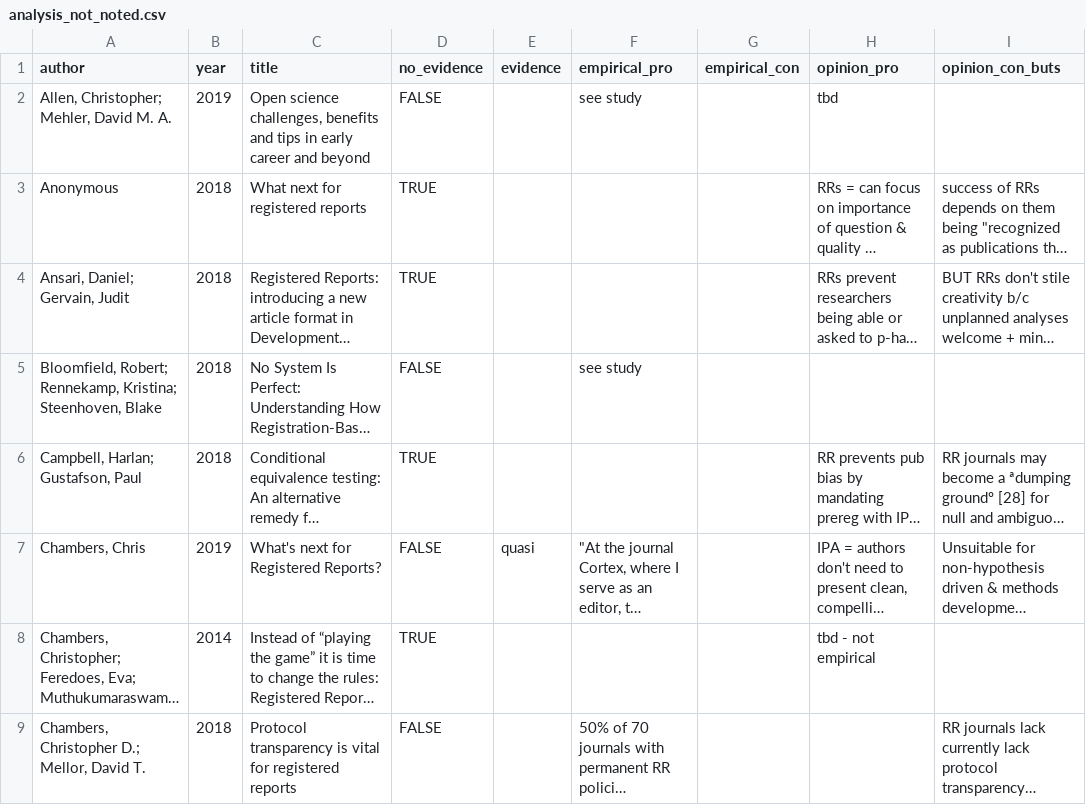
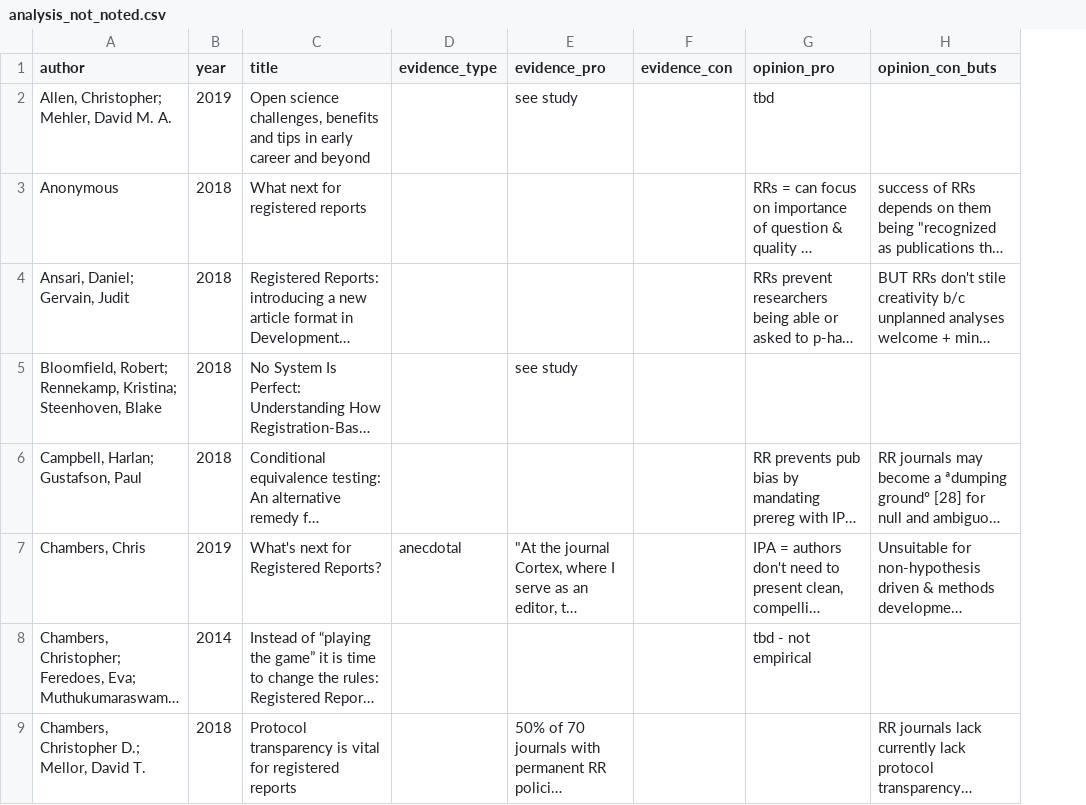
Before and after one commit to NeuroJackie/rr_funding, a CSV file: mini_review/data/analysis_not_noted.csv, drawn as a sheet; only a part is shown; long unchanged cells end in …; removed rows and columns are numbered as before the commit, all else as after; the diff names each change by its address in the sheet, - before the commit and + after, or states it on an @@ line.

```diff
--- a/mini_review/data/analysis_not_noted.csv
+++ b/mini_review/data/analysis_not_noted.csv
-column D (no_evidence), rows 2-9: FALSE | TRUE | TRUE | FALSE | TRUE | FALSE | TRUE | FALSE
-column E (evidence), row 7: quasi
+column D (evidence_type), row 7: anecdotal
-E1: empirical_pro
+E1: evidence_pro
-F1: empirical_con
+F1: evidence_con
```
Also changed, not shown: mini_review/data/analysis_noted.csv.
